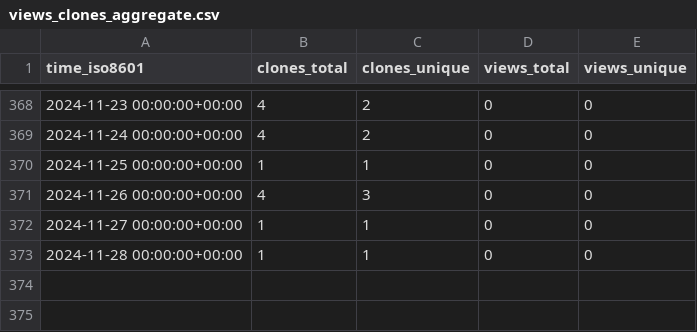
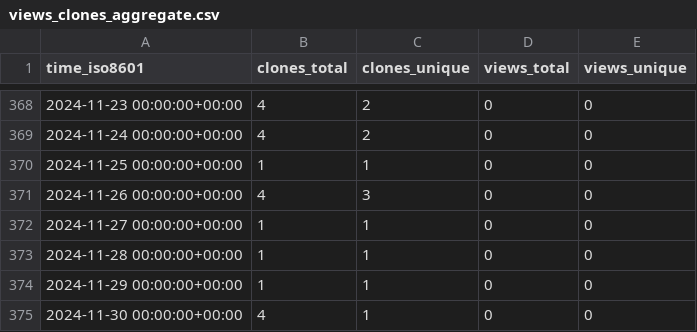
Before and after one commit to tobbie/chat-app, a CSV file: tobbie/nodejs-chat-app/ghrs-data/views_clones_aggregate.csv, drawn as a sheet; only a part is shown, gaps mark what is left out.

```diff
--- a/tobbie/nodejs-chat-app/ghrs-data/views_clones_aggregate.csv
+++ b/tobbie/nodejs-chat-app/ghrs-data/views_clones_aggregate.csv
@@ -373 +373,3 @@ time_iso8601,clones_total,clones_unique,views_total,views_unique
 2024-11-28 00:00:00+00:00,1,1,0,0
+2024-11-29 00:00:00+00:00,1,1,0,0
+2024-11-30 00:00:00+00:00,4,1,0,0
```
Also changed, not shown: 1 other file.
